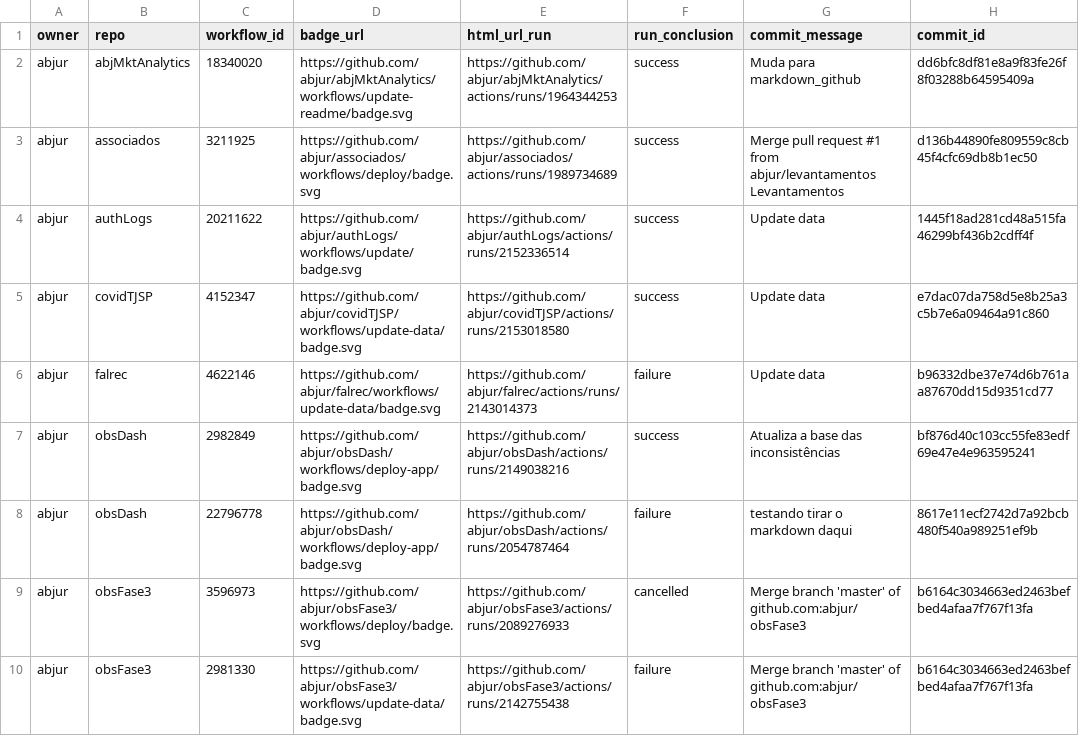
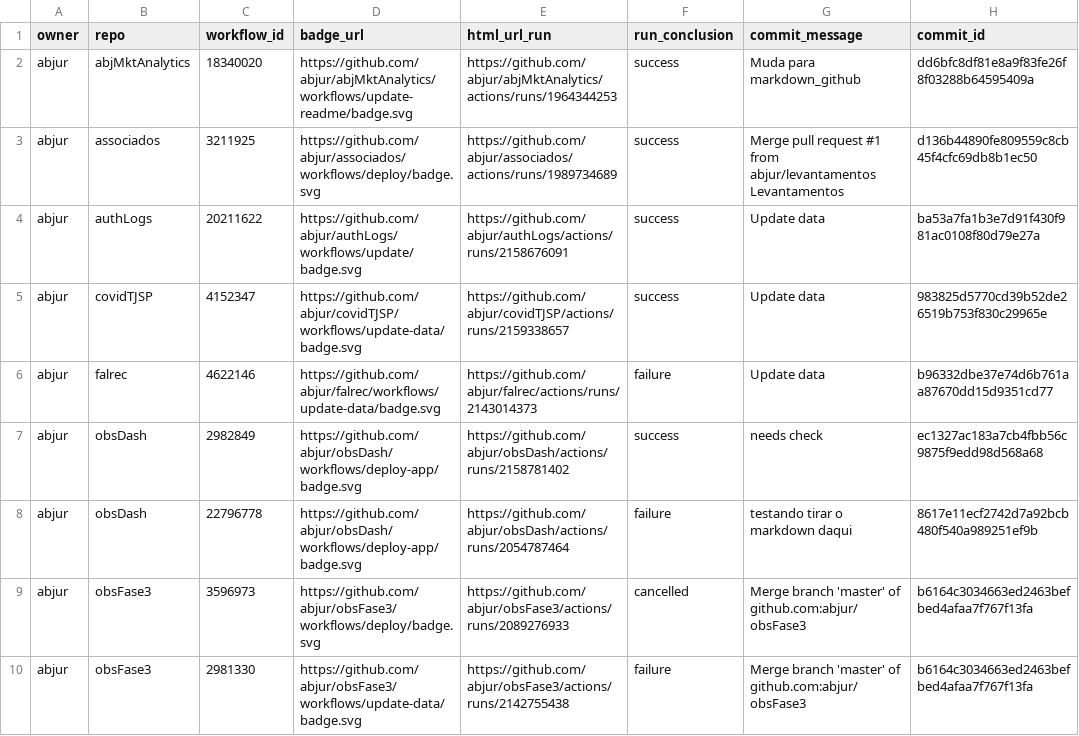
Before and after one commit to abjur/abjStatus, a CSV file: repos.csv, drawn as a sheet; only a part is shown; the diff names each change by its address in the sheet, - before the commit and + after, or states it on an @@ line.

```diff
--- a/repos.csv
+++ b/repos.csv
-E4 (html_url_run): https://github.com/abjur/authLogs/actions/runs/2152336514
+E4 (html_url_run): https://github.com/abjur/authLogs/actions/runs/2158676091
-H4 (commit_id): 1445f18ad281cd48a515fa46299bf436b2cdff4f
+H4 (commit_id): ba53a7fa1b3e7d91f430f981ac0108f80d79e27a
-E5 (html_url_run): https://github.com/abjur/covidTJSP/actions/runs/2153018580
+E5 (html_url_run): https://github.com/abjur/covidTJSP/actions/runs/2159338657
-H5 (commit_id): e7dac07da758d5e8b25a3c5b7e6a09464a91c860
+H5 (commit_id): 983825d5770cd39b52de26519b753f830c29965e
-E7 (html_url_run): https://github.com/abjur/obsDash/actions/runs/2149038216
+E7 (html_url_run): https://github.com/abjur/obsDash/actions/runs/2158781402
-G7 (commit_message): Atualiza a base das inconsistências
+G7 (commit_message): needs check
-H7 (commit_id): bf876d40c103cc55fe83edf69e47e4e963595241
+H7 (commit_id): ec1327ac183a7cb4fbb56c9875f9edd98d568a68
```
Also changed, not shown: 1 other file.
